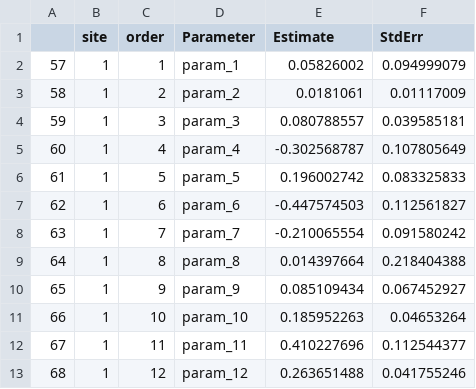
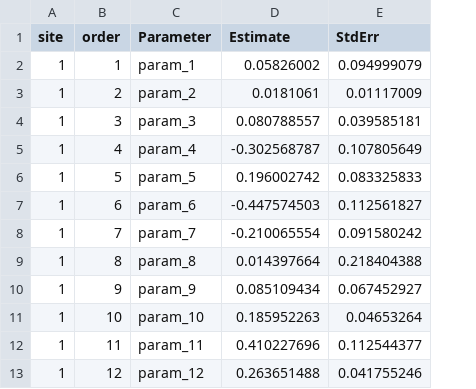
Before and after one commit to crystalzang/modrn, a CSV file: data/data.csv, drawn as a sheet; only a part is shown; the diff names each change by its address in the sheet, - before the commit and + after, or states it on an @@ line.

```diff
--- a/data/data.csv
+++ b/data/data.csv
-column A, rows 2-13: 57 | 58 | 59 | 60 | 61 | 62 | 63 | 64 | 65 | 66 | 67 | 68
```
Also changed, not shown: 6 other files.
